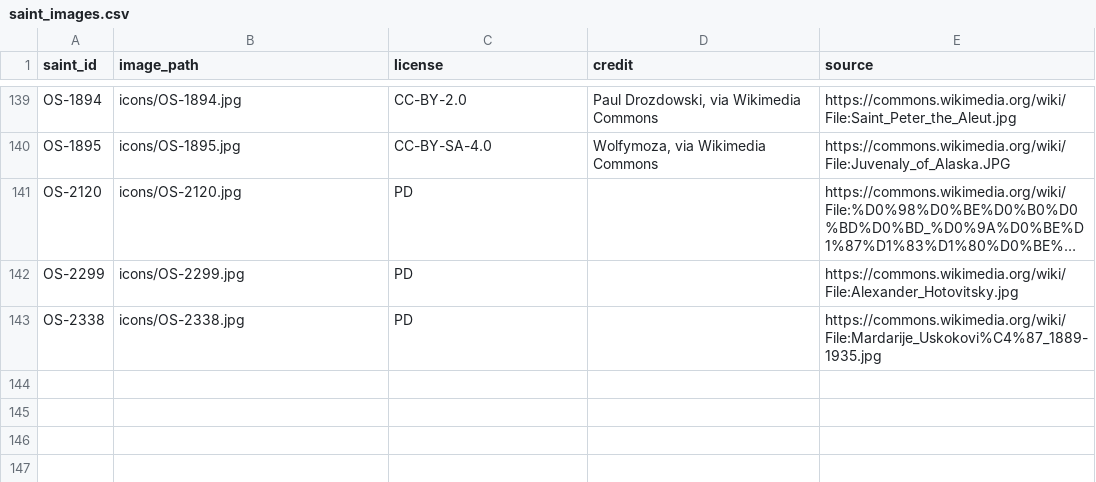
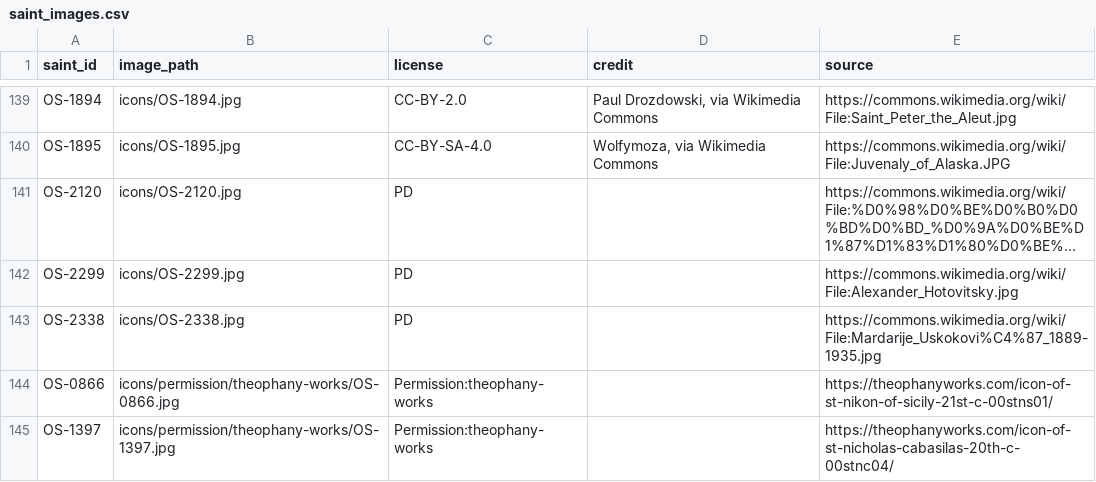
Before and after one commit to SimplyThomas/orthodox-saints, a CSV file: data/saint_images.csv, drawn as a sheet; only a part is shown, gaps mark what is left out; long unchanged cells end in ….

Commit message:
data: wire Theophany icons — Nikon of Sicily (OS-0866) & Cabasilas (OS-1397) heroes; Demetrios card (#367 B)

```diff
--- a/data/saint_images.csv
+++ b/data/saint_images.csv
@@ -143 +143,3 @@ OS-2299,icons/OS-2299.jpg,PD,,https://commons.wikimedia.org/wiki/File:Alexander_
 OS-2338,icons/OS-2338.jpg,PD,,https://commons.wikimedia.org/wiki/File:Mardarije_Uskokovi%C4%87_1889-1935.jpg
+OS-0866,icons/permission/theophany-works/OS-0866.jpg,Permission:theophany-works,,https://theophanyworks.com/icon-of-st-nikon-of-sicily-21st-c-00stns01/
+OS-1397,icons/permission/theophany-works/OS-1397.jpg,Permission:theophany-works,,https://theophanyworks.com/icon-of-st-nicholas-cabasilas-20th-c-00stnc04/
```
Also changed, not shown: data/saint_depictions.csv, 6 other files.
